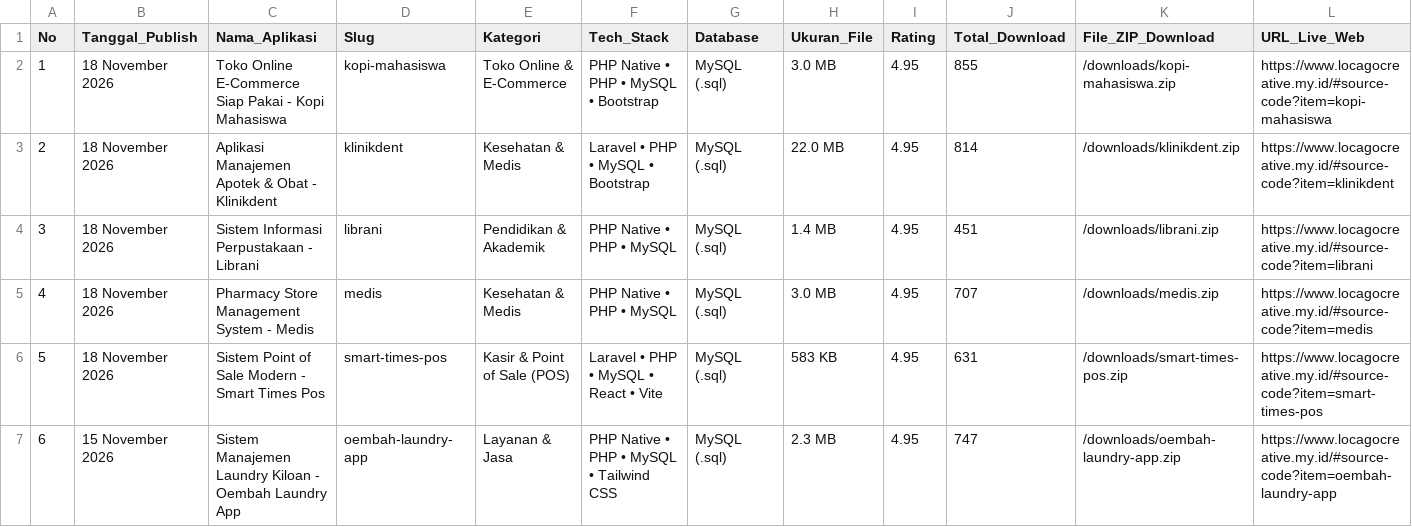
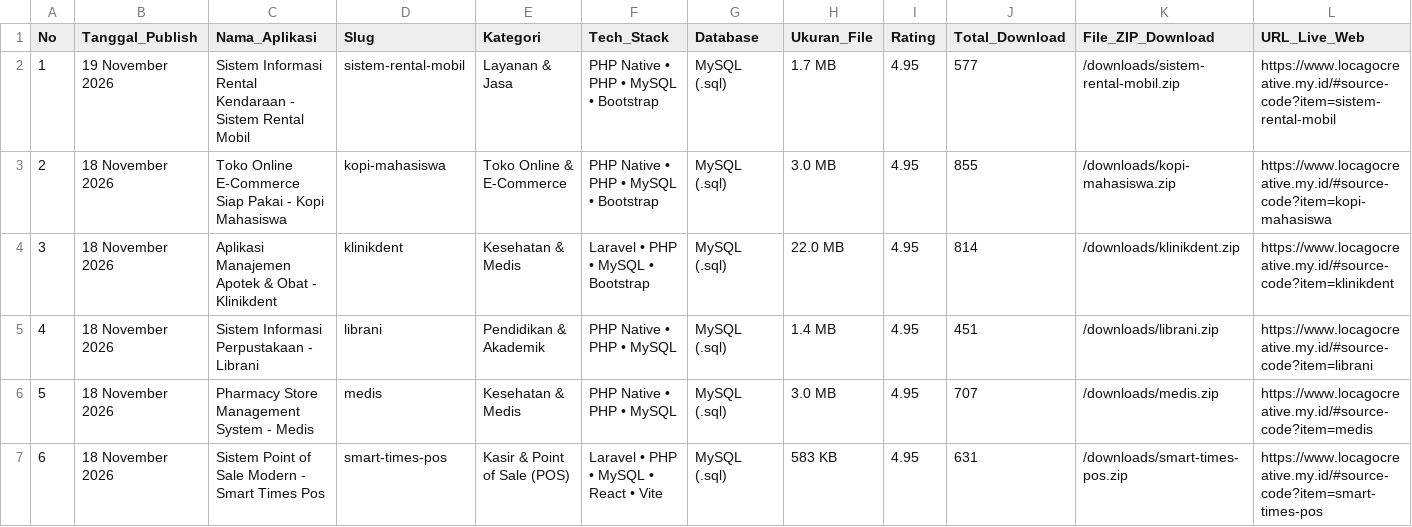
Before and after one commit to mfahmiq/LocaGo-Creative, a CSV file: public/downloads/hunted_open_source_repos.csv, drawn as a sheet; only a part is shown; the shorter side is filled out with more unchanged rows; addresses are those after the commit; rows hold the shown columns only; the diff names each change by its address in the sheet, - before the commit and + after, or states it on an @@ line.

Commit message:
chore(source-code): regenerate hunted repos CSV (7 items)

```diff
--- a/public/downloads/hunted_open_source_repos.csv
+++ b/public/downloads/hunted_open_source_repos.csv
+row 2: 1 | 19 November 2026 | Sistem Informasi Rental Kendaraan - Sistem Rental Mobil | sistem-rental-mobil | Layanan & Jasa | PHP Native • PHP • MySQL • Bootstrap | MySQL (.sql) | 1.7 MB | 4.95 | 577 | /downloads/sistem-rental-mobil.zip | https://www.locagocreative.my.id/#source-code?item=sistem-rental-mobil
@@ column A (No) renumbered from row 3 down @@
```
